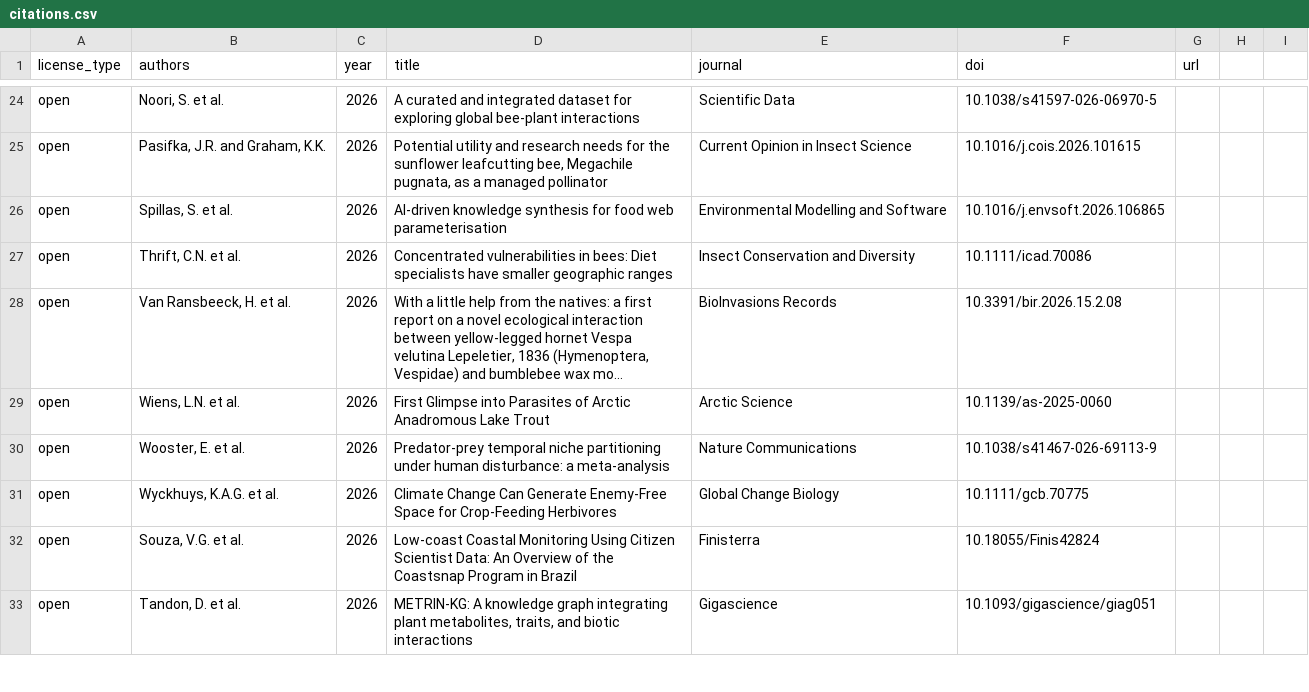
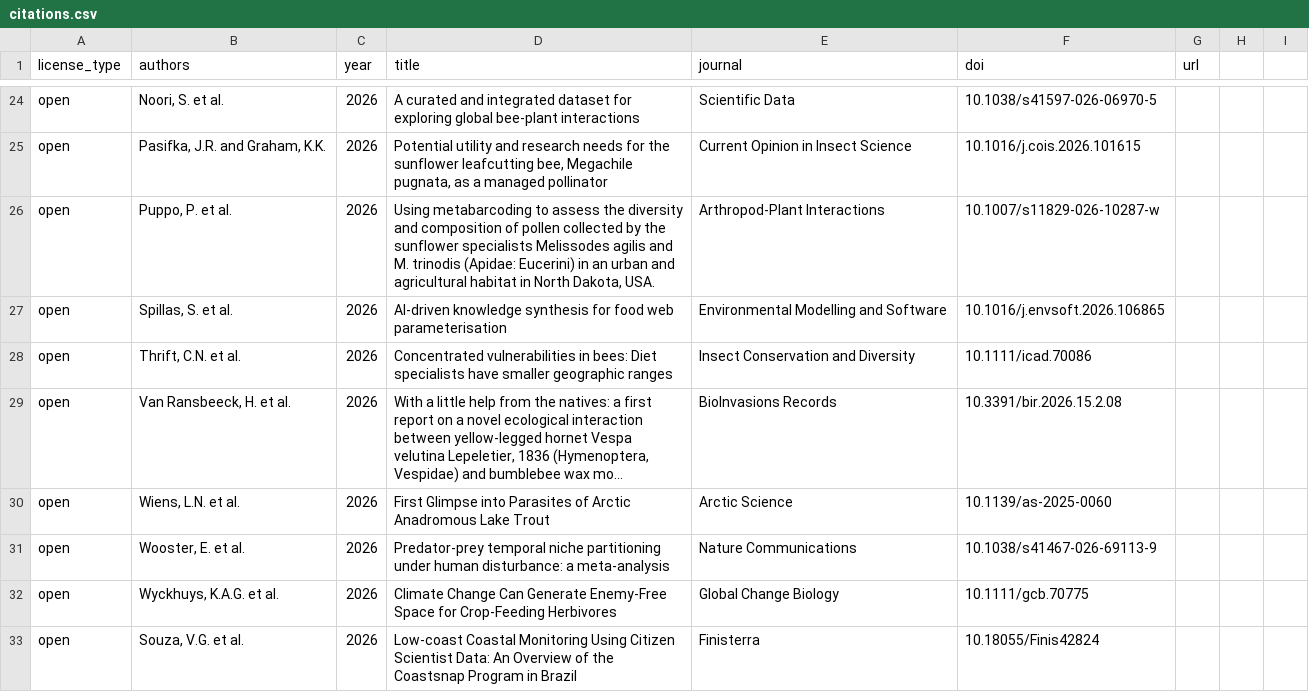
Before and after one commit to globalbioticinteractions/globalbioticinteractions.github.io, a CSV file: _data/citations.csv, drawn as a sheet; only a part is shown, gaps mark what is left out; the shorter side is filled out with more unchanged rows; long unchanged cells end in ….

Commit message:
add reference to Puppo, P., Ferguson, B., Thompson, M. et al. Using metabarcoding to assess the diversity and composition of pollen collected by the sunflower specialists Melissodes agilis and M. trinodis (Apidae: Eucerini) in an urban and agricultural habitat in North Dakota, USA. Arthropod-Plant Interactions 20, 79 (2026). https://doi.org/10.1007/s11829-026-10287-w

```diff
--- a/_data/citations.csv
+++ b/_data/citations.csv
@@ -25,2 +25,3 @@ open,"Noori, S. et al.",2026,"A curated and integrated dataset for exploring glo
 open,"Pasifka, J.R. and Graham, K.K.",2026,"Potential utility and research needs for the sunflower leafcutting bee, Megachile pugnata, as a managed pollinator",Current Opinion in Insect Science,10.1016/j.cois.2026.101615,,,
+open,"Puppo, P. et al.",2026,"Using metabarcoding to assess the diversity and composition of pollen collected by the sunflower specialists Melissodes agilis and M. trinodis (Apidae: Eucerini) in an urban and agricultural habitat in North Dakota, USA.",Arthropod-Plant Interactions,10.1007/s11829-026-10287-w,,,
 open,"Spillas, S. et al.",2026,"AI-driven knowledge synthesis for food web parameterisation",Environmental Modelling and Software,10.1016/j.envsoft.2026.106865,,,
```
